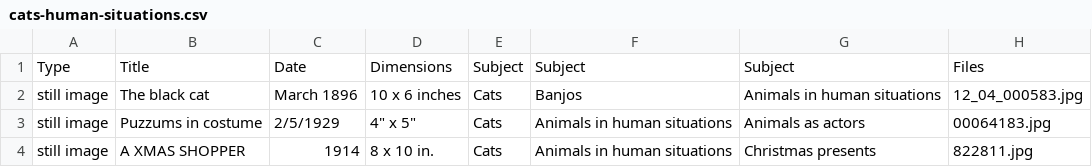
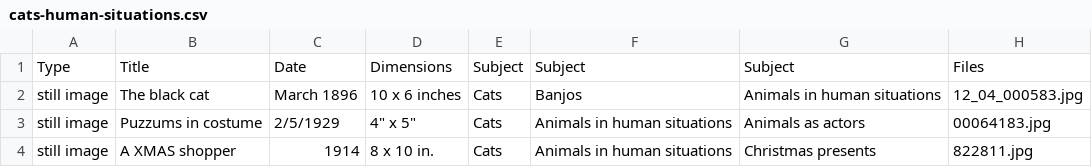
Before and after one commit to jenyoung/cats-as-data, a CSV file: cats-human-situations.csv, drawn as a sheet.

Commit message:
clean titles

```diff
--- a/cats-human-situations.csv
+++ b/cats-human-situations.csv
@@ -3,2 +3,2 @@ still image,The black cat,March 1896,10 x 6 inches,Cats,Banjos,Animals in human
 still image,Puzzums in costume,2/5/1929,"4"" x 5""",Cats,Animals in human situations,Animals as actors,00064183.jpg
-still image,A XMAS SHOPPER,1914,8 x 10 in.,Cats,Animals in human situations,Christmas presents,822811.jpg
+still image,A XMAS shopper,1914,8 x 10 in.,Cats,Animals in human situations,Christmas presents,822811.jpg
```
